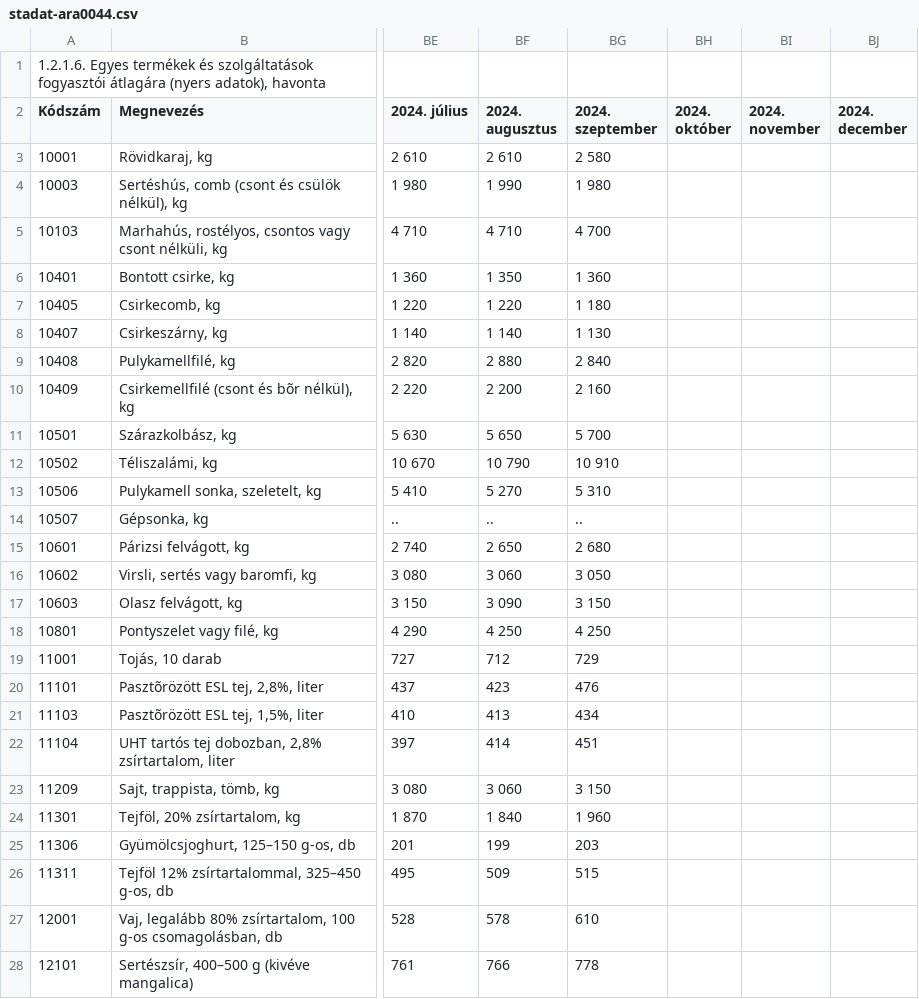
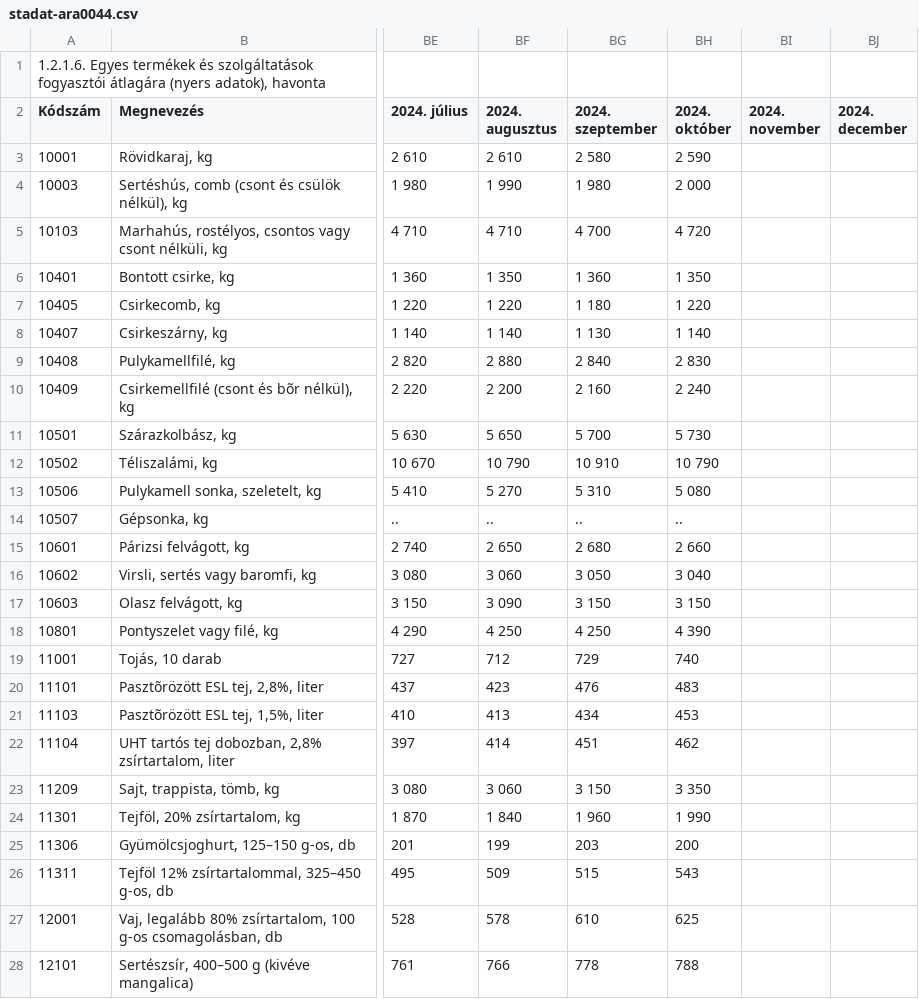
Before and after one commit to kviktor/inflacio-ksh, a CSV file: sources/stadat-ara0044.csv, drawn as a sheet; only a part is shown, gaps mark what is left out; the diff covers the shown part only; the diff names each change by its address in the sheet, - before the commit and + after, or states it on an @@ line.

Commit message:
generated via GH actions

```diff
--- a/sources/stadat-ara0044.csv
+++ b/sources/stadat-ara0044.csv
-BH3 (2024. október): (empty)
+BH3 (2024. október): 2 590
-BH4 (2024. október): (empty)
+BH4 (2024. október): 2 000
-BH5 (2024. október): (empty)
+BH5 (2024. október): 4 720
-BH6 (2024. október): (empty)
+BH6 (2024. október): 1 350
-BH7 (2024. október): (empty)
+BH7 (2024. október): 1 220
-BH8 (2024. október): (empty)
+BH8 (2024. október): 1 140
-BH9 (2024. október): (empty)
+BH9 (2024. október): 2 830
-BH10 (2024. október): (empty)
+BH10 (2024. október): 2 240
-BH11 (2024. október): (empty)
+BH11 (2024. október): 5 730
-BH12 (2024. október): (empty)
+BH12 (2024. október): 10 790
-BH13 (2024. október): (empty)
+BH13 (2024. október): 5 080
-BH14 (2024. október): (empty)
+BH14 (2024. október): ..
-BH15 (2024. október): (empty)
+BH15 (2024. október): 2 660
-BH16 (2024. október): (empty)
+BH16 (2024. október): 3 040
-BH17 (2024. október): (empty)
+BH17 (2024. október): 3 150
-BH18 (2024. október): (empty)
+BH18 (2024. október): 4 390
-BH19 (2024. október): (empty)
+BH19 (2024. október): 740
-BH20 (2024. október): (empty)
+BH20 (2024. október): 483
-BH21 (2024. október): (empty)
+BH21 (2024. október): 453
-BH22 (2024. október): (empty)
+BH22 (2024. október): 462
-BH23 (2024. október): (empty)
+BH23 (2024. október): 3 350
-BH24 (2024. október): (empty)
+BH24 (2024. október): 1 990
-BH25 (2024. október): (empty)
+BH25 (2024. október): 200
-BH26 (2024. október): (empty)
+BH26 (2024. október): 543
-BH27 (2024. október): (empty)
+BH27 (2024. október): 625
-BH28 (2024. október): (empty)
+BH28 (2024. október): 788
```
Also changed, not shown: 159 edited cells elsewhere in this file.
